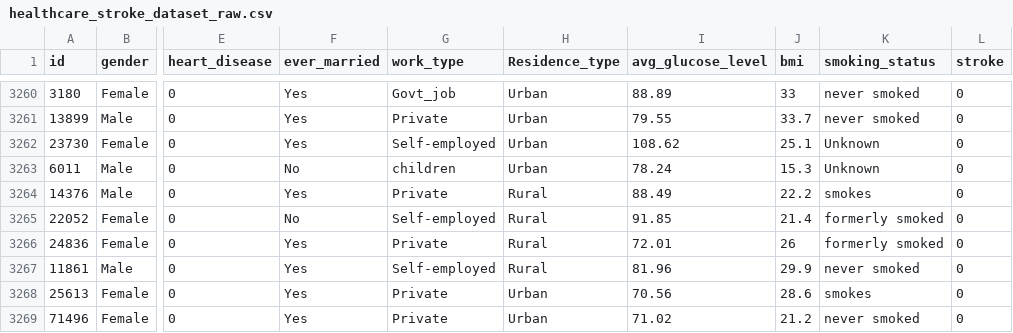
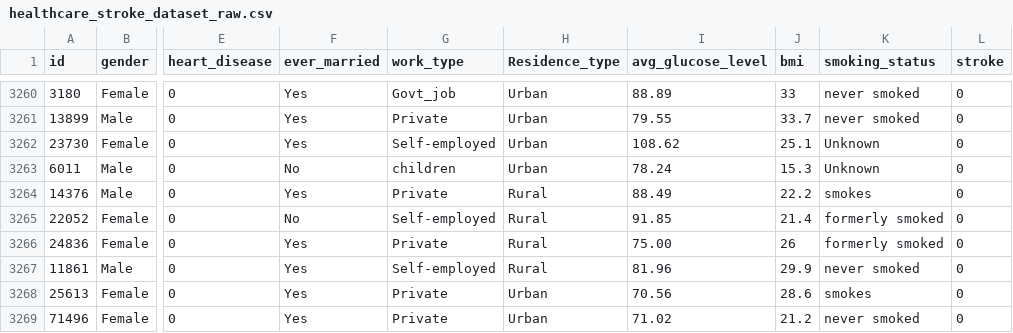
Before and after one commit to bayun2445/Eksperimen_SML_Bayu-Nugroho, a CSV file: healthcare_stroke_dataset_raw.csv, drawn as a sheet; only a part is shown, gaps mark what is left out; the diff names each change by its address in the sheet, - before the commit and + after, or states it on an @@ line.

Commit message:
test with data change

```diff
--- a/healthcare_stroke_dataset_raw.csv
+++ b/healthcare_stroke_dataset_raw.csv
-I3266 (avg_glucose_level): 72.01
+I3266 (avg_glucose_level): 75.00
```
Also changed, not shown: 1 other file.
